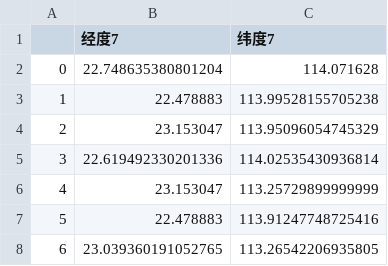
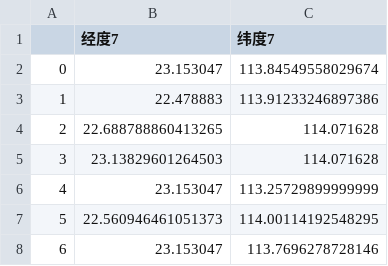
Before and after one commit to fivespeedasher/Less-Cell-Tower-Optimisation, a CSV file: 多小区7基站位置.csv, drawn as a sheet.

```diff
--- a/多小区7基站位置.csv
+++ b/多小区7基站位置.csv
@@ -1,8 +1,8 @@
 ,经度7,纬度7
-0,22.748635380801204,114.071628
-1,22.478883,113.99528155705238
-2,23.153047,113.95096054745329
-3,22.619492330201336,114.02535430936814
+0,23.153047,113.84549558029674
+1,22.478883,113.91233246897386
+2,22.688788860413265,114.071628
+3,23.13829601264503,114.071628
 4,23.153047,113.25729899999999
-5,22.478883,113.91247748725416
-6,23.039360191052765,113.26542206935805
+5,22.560946461051373,114.00114192548295
+6,23.153047,113.7696278728146
```
Also changed, not shown: 多小区10基站位置.csv, 多小区6基站位置.csv, 8 other files.
